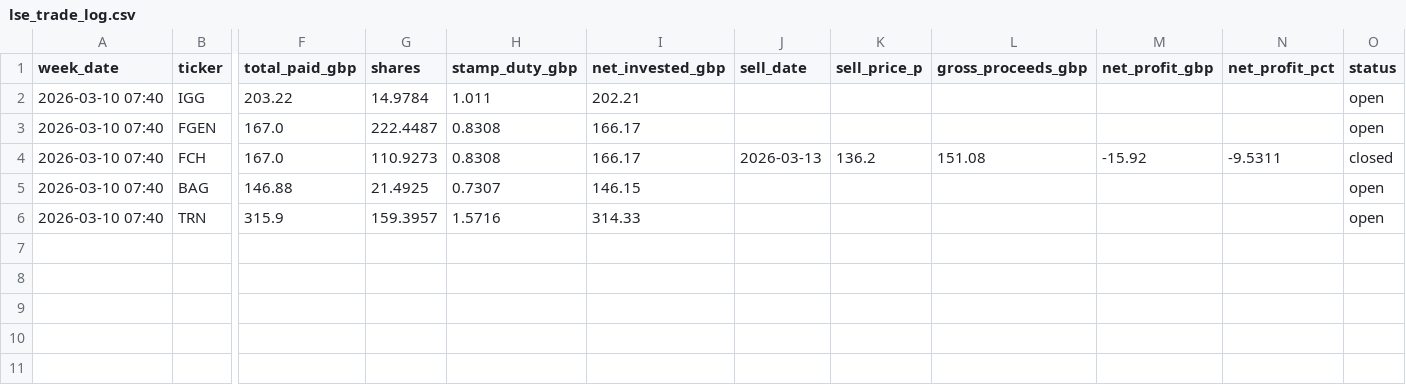
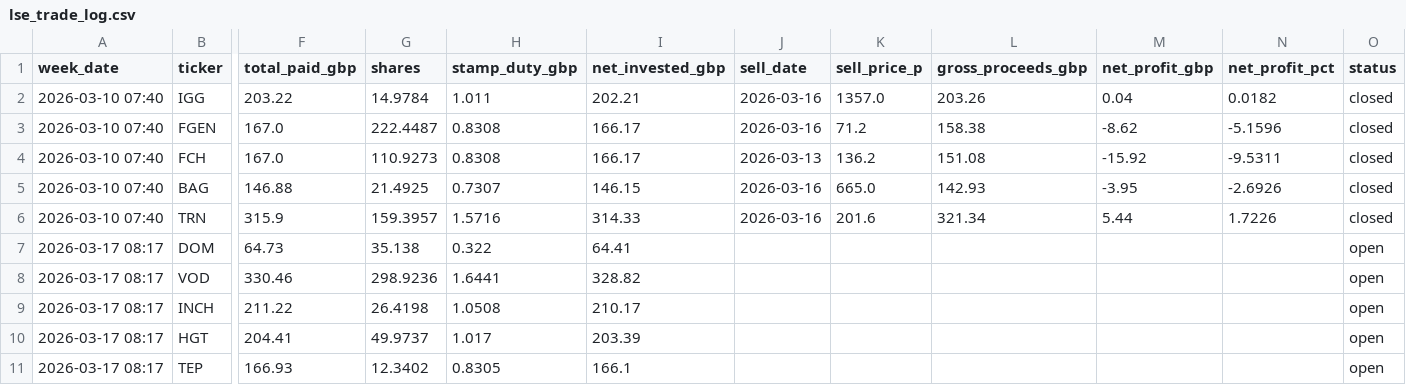
Before and after one commit to obrienjames051/LSE_Stock_Analyser, a CSV file: lse_trade_log.csv, drawn as a sheet; only a part is shown, gaps mark what is left out; rows hold the shown columns only; the diff names each change by its address in the sheet, - before the commit and + after, or states it on an @@ line.

```diff
--- a/lse_trade_log.csv
+++ b/lse_trade_log.csv
-J2:J3 (sell_date): (empty)
+J2:J3 (sell_date): 2026-03-16
-K2 (sell_price_p): (empty)
+K2 (sell_price_p): 1357.0
-L2 (gross_proceeds_gbp): (empty)
+L2 (gross_proceeds_gbp): 203.26
-M2 (net_profit_gbp): (empty)
+M2 (net_profit_gbp): 0.04
-N2 (net_profit_pct): (empty)
+N2 (net_profit_pct): 0.0182
-O2:O3 (status): open
+O2:O3 (status): closed
-K3 (sell_price_p): (empty)
+K3 (sell_price_p): 71.2
-L3 (gross_proceeds_gbp): (empty)
+L3 (gross_proceeds_gbp): 158.38
-M3 (net_profit_gbp): (empty)
+M3 (net_profit_gbp): -8.62
-N3 (net_profit_pct): (empty)
+N3 (net_profit_pct): -5.1596
-J5:J6 (sell_date): (empty)
+J5:J6 (sell_date): 2026-03-16
-K5 (sell_price_p): (empty)
+K5 (sell_price_p): 665.0
-L5 (gross_proceeds_gbp): (empty)
+L5 (gross_proceeds_gbp): 142.93
-M5 (net_profit_gbp): (empty)
+M5 (net_profit_gbp): -3.95
-N5 (net_profit_pct): (empty)
+N5 (net_profit_pct): -2.6926
-O5:O6 (status): open
+O5:O6 (status): closed
-K6 (sell_price_p): (empty)
+K6 (sell_price_p): 201.6
-L6 (gross_proceeds_gbp): (empty)
+L6 (gross_proceeds_gbp): 321.34
-M6 (net_profit_gbp): (empty)
+M6 (net_profit_gbp): 5.44
-N6 (net_profit_pct): (empty)
+N6 (net_profit_pct): 1.7226
+row 7: 2026-03-17 08:17 | DOM | 64.73 | 35.138 | 0.322 | 64.41 |  |  |  |  |  | open
+row 8: 2026-03-17 08:17 | VOD | 330.46 | 298.9236 | 1.6441 | 328.82 |  |  |  |  |  | open
+row 9: 2026-03-17 08:17 | INCH | 211.22 | 26.4198 | 1.0508 | 210.17 |  |  |  |  |  | open
+row 10: 2026-03-17 08:17 | HGT | 204.41 | 49.9737 | 1.017 | 203.39 |  |  |  |  |  | open
+row 11: 2026-03-17 08:17 | TEP | 166.93 | 12.3402 | 0.8305 | 166.1 |  |  |  |  |  | open
```
Also changed, not shown: lse_screener_log.csv, 4 other files.
